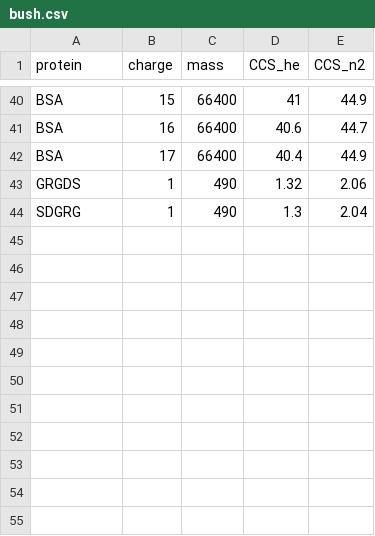
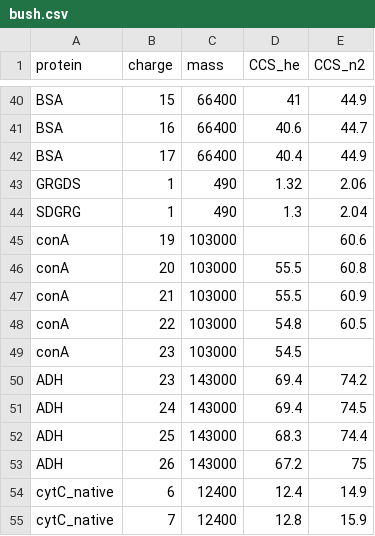
Before and after one commit to anabathalen/imsocio_beta, a CSV file: data/bush.csv, drawn as a sheet; only a part is shown, gaps mark what is left out.

Commit message:
added values to bush database, fixed import errors

```diff
--- a/data/bush.csv
+++ b/data/bush.csv
@@ -44 +44,12 @@ GRGDS, 1, 490, 1.32, 2.06
 SDGRG, 1, 490, 1.3, 2.04
+conA, 19, 103000,,60.6
+conA, 20, 103000,55.5 ,60.8
+conA, 21, 103000,55.5 ,60.9
+conA, 22, 103000,54.8 ,60.5
+conA, 23, 103000,54.5,
+ADH, 23, 143000, 69.4, 74.2
+ADH, 24, 143000, 69.4, 74.5
+ADH, 25, 143000, 68.3, 74.4
+ADH, 26, 143000, 67.2, 75
+cytC_native, 6, 12400, 12.4, 14.9
+cytC_native, 7, 12400, 12.8, 15.9
```
Also changed, not shown: 2 other files.
